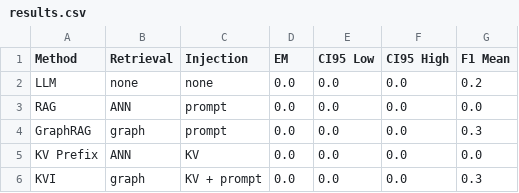
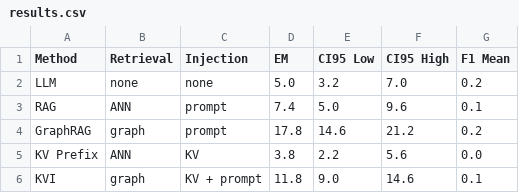
Before and after one commit to jubin75/KVI, a CSV file: experiments/exp02_hallucination/results/truthfulqa_fullmethods_qwen25_7b/results.csv, drawn as a sheet.

```diff
--- a/experiments/exp02_hallucination/results/truthfulqa_fullmethods_qwen25_7b/results.csv
+++ b/experiments/exp02_hallucination/results/truthfulqa_fullmethods_qwen25_7b/results.csv
@@ -1,6 +1,6 @@
 Method,Retrieval,Injection,EM,CI95 Low,CI95 High,F1 Mean
-LLM,none,none,0.0,0.0,0.0,0.2
-RAG,ANN,prompt,0.0,0.0,0.0,0.0
-GraphRAG,graph,prompt,0.0,0.0,0.0,0.3
-KV Prefix,ANN,KV,0.0,0.0,0.0,0.0
-KVI,graph,KV + prompt,0.0,0.0,0.0,0.3
+LLM,none,none,5.0,3.2,7.0,0.2
+RAG,ANN,prompt,7.4,5.0,9.6,0.1
+GraphRAG,graph,prompt,17.8,14.6,21.2,0.2
+KV Prefix,ANN,KV,3.8,2.2,5.6,0.0
+KVI,graph,KV + prompt,11.8,9.0,14.6,0.1
```
Also changed, not shown: 16 other files.
